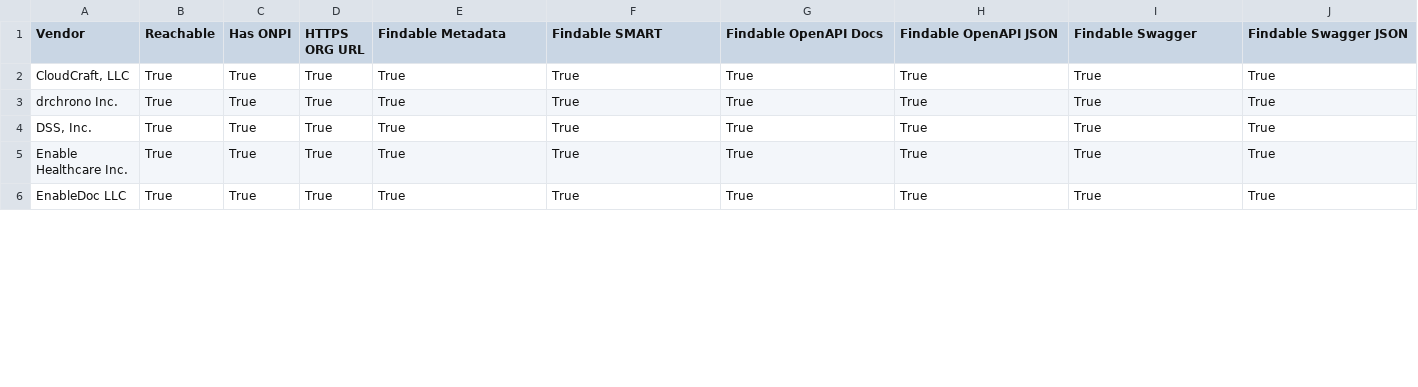
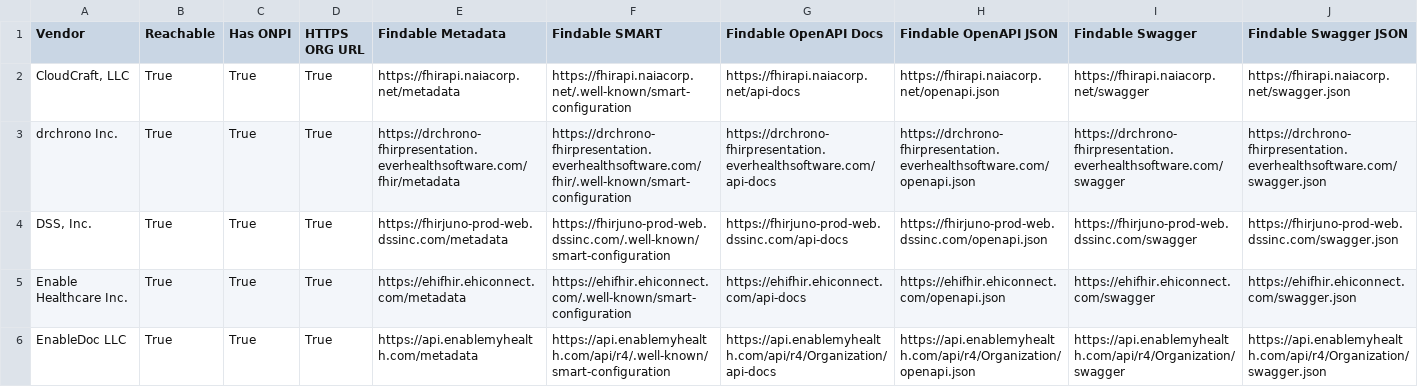
Before and after one commit to DSACMS/npd_ehr_fhir_npi_slurp, a CSV file: CEHRT_FHIR_Report.csv, drawn as a sheet; only a part is shown; the diff covers the shown part only.

```diff
--- a/CEHRT_FHIR_Report.csv
+++ b/CEHRT_FHIR_Report.csv
@@ -1,6 +1,6 @@
 Vendor,Reachable,Has ONPI,HTTPS ORG URL,Findable Metadata,Findable SMART,Findable OpenAPI Docs,Findable OpenAPI JSON,Findable Swagger,Findable Swagger JSON
-"CloudCraft, LLC",True,True,True,True,True,True,True,True,True
-drchrono Inc.,True,True,True,True,True,True,True,True,True
-"DSS, Inc.",True,True,True,True,True,True,True,True,True
-Enable Healthcare Inc.,True,True,True,True,True,True,True,True,True
-EnableDoc LLC,True,True,True,True,True,True,True,True,True
+"CloudCraft, LLC",True,True,True,https://fhirapi.naiacorp.net/metadata,https://fhirapi.naiacorp.net/.well-known/smart-configuration,https://fhirapi.naiacorp.net/api-docs,https://fhirapi.naiacorp.net/openapi.json,https://fhirapi.naiacorp.net/swagger,https://fhirapi.naiacorp.net/swagger.json
+drchrono Inc.,True,True,True,https://drchrono-fhirpresentation.everhealthsoftware.com/fhir/metadata,https://drchrono-fhirpresentation.everhealthsoftware.com/fhir/.well-known/smart-configuration,https://drchrono-fhirpresentation.everhealthsoftware.com/api-docs,https://drchrono-fhirpresentation.everhealthsoftware.com/openapi.json,https://drchrono-fhirpresentation.everhealthsoftware.com/swagger,https://drchrono-fhirpresentation.everhealthsoftware.com/swagger.json
+"DSS, Inc.",True,True,True,https://fhirjuno-prod-web.dssinc.com/metadata,https://fhirjuno-prod-web.dssinc.com/.well-known/smart-configuration,https://fhirjuno-prod-web.dssinc.com/api-docs,https://fhirjuno-prod-web.dssinc.com/openapi.json,https://fhirjuno-prod-web.dssinc.com/swagger,https://fhirjuno-prod-web.dssinc.com/swagger.json
+Enable Healthcare Inc.,True,True,True,https://ehifhir.ehiconnect.com/metadata,https://ehifhir.ehiconnect.com/.well-known/smart-configuration,https://ehifhir.ehiconnect.com/api-docs,https://ehifhir.ehiconnect.com/openapi.json,https://ehifhir.ehiconnect.com/swagger,https://ehifhir.ehiconnect.com/swagger.json
+EnableDoc LLC,True,True,True,https://api.enablemyhealth.com/metadata,https://api.enablemyhealth.com/api/r4/.well-known/smart-configuration,https://api.enablemyhealth.com/api/r4/Organization/api-docs,https://api.enablemyhealth.com/api/r4/Organization/openapi.json,https://api.enablemyhealth.com/api/r4/Organization/swagger,https://api.enablemyhealth.com/api/r4/Organization/swagger.json
```
Also changed, not shown: 71 edited cells elsewhere in this file, 4 other files.
